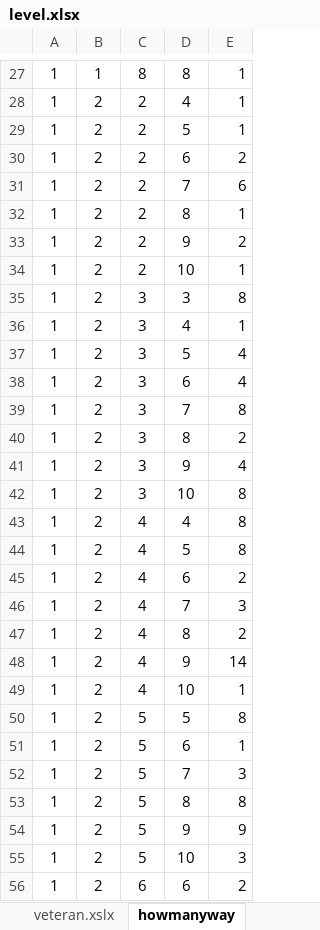
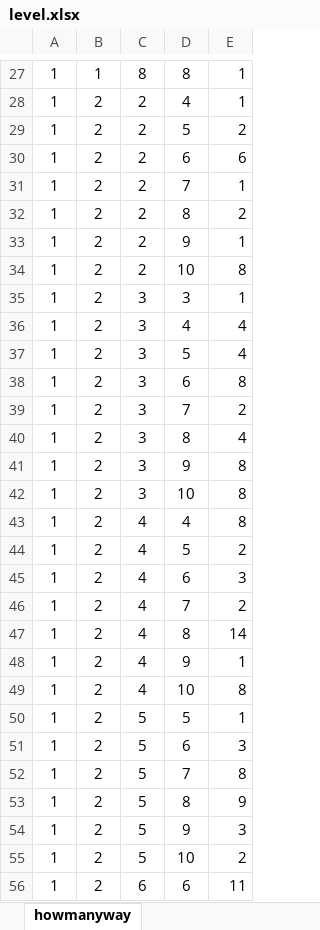
Before and after one commit to JingSyue/24-puzzle, an Excel workbook: server/level.xlsx, sheet howmanyway, drawn as a sheet; only a part is shown, gaps mark what is left out; values as stored, in another font and other column widths than the file's, no borders; the diff covers the shown part only; the diff names each change by its address in the sheet, - before the commit and + after, or states it on an @@ line.

```diff
--- a/server/level.xlsx (sheet howmanyway)
+++ b/server/level.xlsx (sheet howmanyway)
-sheet tab: veteran.xslx
-E29: 1
+E29: 2
-E30: 2
+E30: 6
-E31: 6
+E31: 1
-E32: 1
+E32: 2
-E33: 2
+E33: 1
-E34: 1
+E34: 8
-E35: 8
+E35: 1
-E36: 1
+E36: 4
-E38: 4
+E38: 8
-E39: 8
+E39: 2
-E40: 2
+E40: 4
-E41: 4
+E41: 8
-E44: 8
+E44: 2
-E45: 2
+E45: 3
-E46: 3
+E46: 2
-E47: 2
+E47: 14
-E48: 14
+E48: 1
-E49: 1
+E49: 8
-E50: 8
+E50: 1
-E51: 1
+E51: 3
-E52: 3
+E52: 8
-E53: 8
+E53: 9
-E54: 9
+E54: 3
-E55: 3
+E55: 2
-E56: 2
+E56: 11
```
Also changed, not shown: 1 removed row and 961 edited cells elsewhere in this sheet, other sheet tabs, 8 other files.
